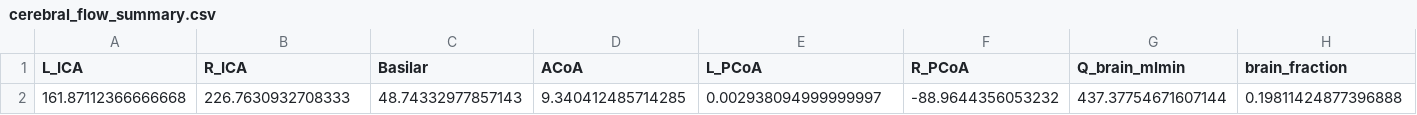
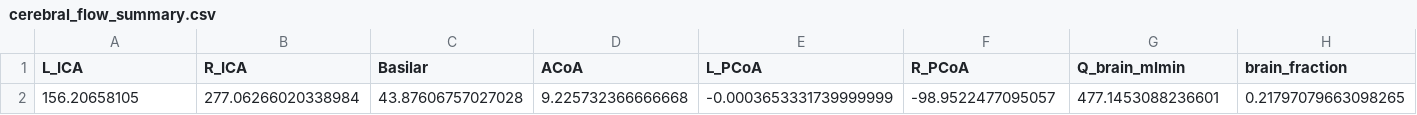
Before and after one commit to gurovamr/Track_Modul_Final, a CSV file: pipeline/output/patient_025/biological_analysis/cerebral_flow_summary.csv, drawn as a sheet.

```diff
--- a/pipeline/output/patient_025/biological_analysis/cerebral_flow_summary.csv
+++ b/pipeline/output/patient_025/biological_analysis/cerebral_flow_summary.csv
@@ -1,2 +1,2 @@
 L_ICA,R_ICA,Basilar,ACoA,L_PCoA,R_PCoA,Q_brain_mlmin,brain_fraction
-161.87112366666668,226.7630932708333,48.74332977857143,9.340412485714285,0.002938094999999997,-88.9644356053232,437.37754671607144,0.19811424877396888
+156.20658105,277.06266020338984,43.87606757027028,9.225732366666668,-0.0003653331739999999,-98.9522477095057,477.1453088236601,0.21797079663098265
```
Also changed, not shown: pipeline/output/patient_025/biological_analysis/global_metrics.csv, 19 other files.
